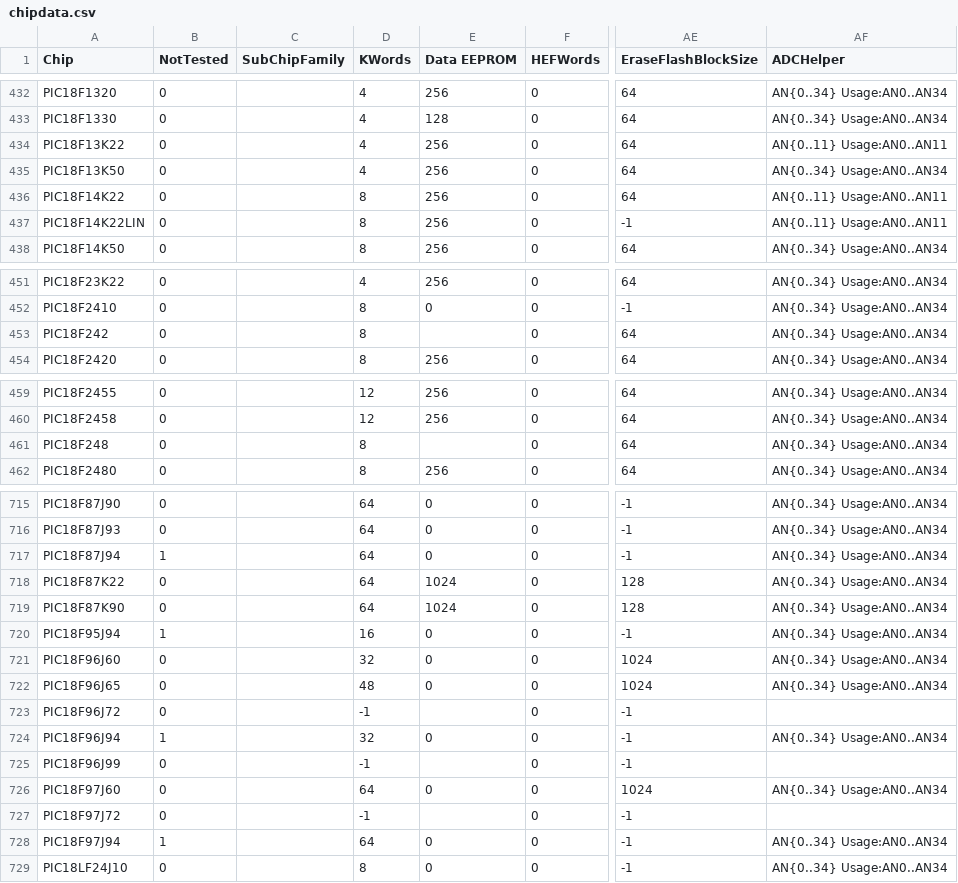
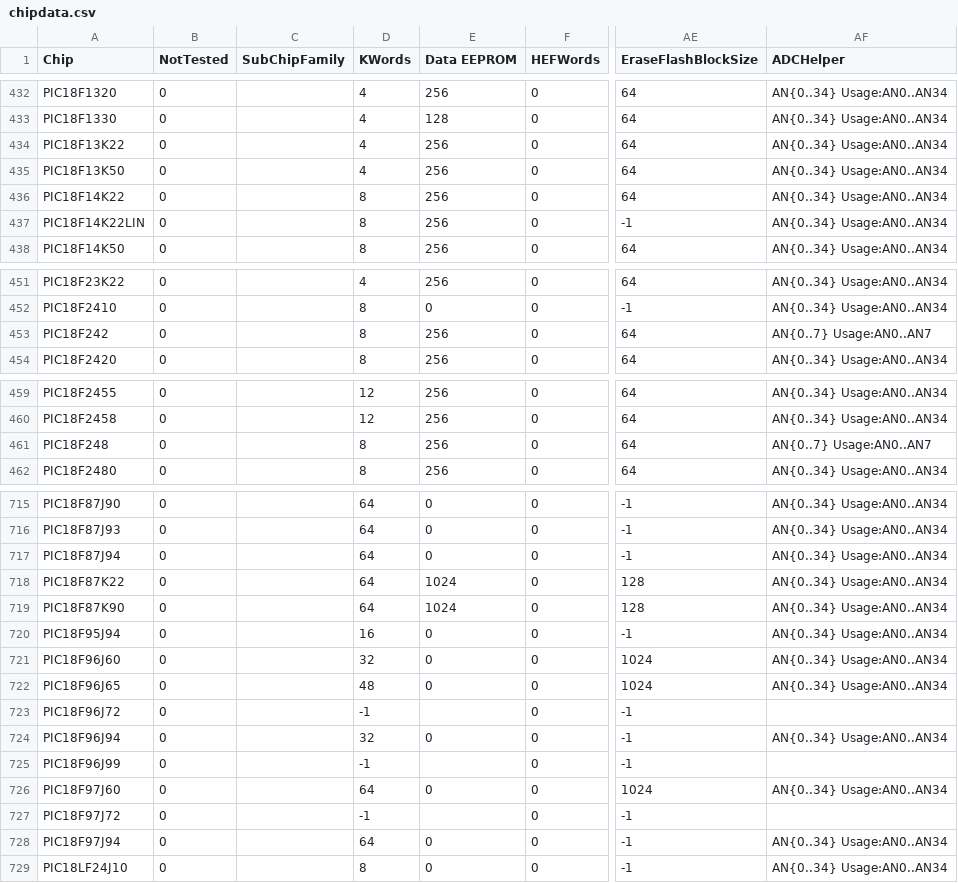
Before and after one commit to GreatCowBASIC/DATFileGenerator, a CSV file: chipdata.csv, drawn as a sheet; only a part is shown, gaps mark what is left out; the diff covers the shown part only; the diff names each change by its address in the sheet, - before the commit and + after, or states it on an @@ line.

Commit message:
EEPROM corrections

```diff
--- a/chipdata.csv
+++ b/chipdata.csv
-AF434 (ADCHelper): AN{0..11} Usage:AN0..AN11
+AF434 (ADCHelper): AN{0..34} Usage:AN0..AN34
-AF436:AF437 (ADCHelper): AN{0..11} Usage:AN0..AN11
+AF436:AF437 (ADCHelper): AN{0..34} Usage:AN0..AN34
-E453 (Data EEPROM): (empty)
+E453 (Data EEPROM): 256
-AF453 (ADCHelper): AN{0..34} Usage:AN0..AN34
+AF453 (ADCHelper): AN{0..7} Usage:AN0..AN7
-E461 (Data EEPROM): (empty)
+E461 (Data EEPROM): 256
-AF461 (ADCHelper): AN{0..34} Usage:AN0..AN34
+AF461 (ADCHelper): AN{0..7} Usage:AN0..AN7
-B717 (NotTested): 1
+B717 (NotTested): 0
-B720 (NotTested): 1
+B720 (NotTested): 0
-B724 (NotTested): 1
+B724 (NotTested): 0
-B728 (NotTested): 1
+B728 (NotTested): 0
```
Also changed, not shown: 18 removed rows and 22 edited cells elsewhere in this file, 8 other files.
